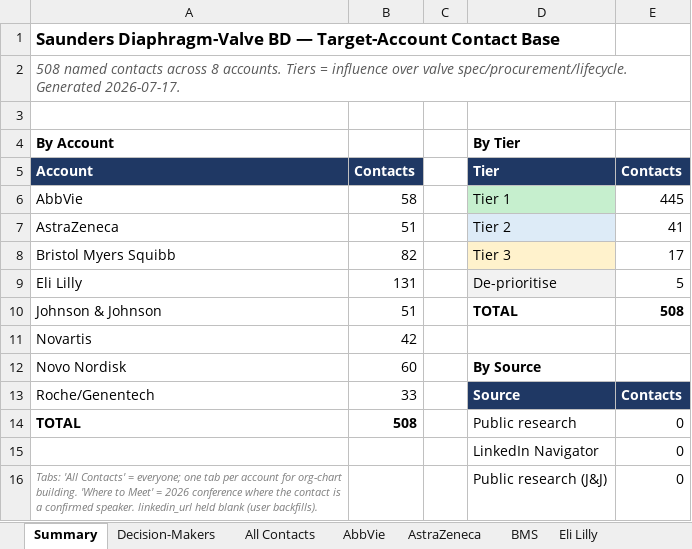
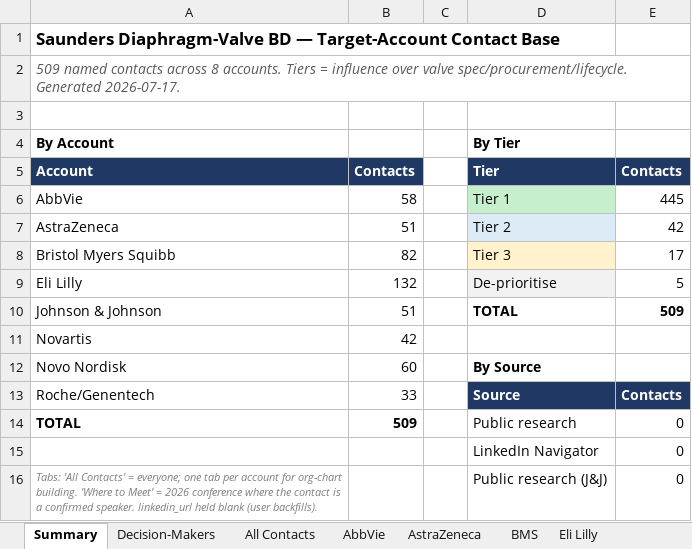
Before and after one commit to milescapper1-oss/claude-code, an Excel workbook: networkmap/data/contacts_all.xlsx, sheet Summary, drawn as a sheet; values as stored, in another font and other column widths than the file's, no borders; the diff names each change by its address in the sheet, - before the commit and + after, or states it on an @@ line.

```diff
--- a/networkmap/data/contacts_all.xlsx (sheet Summary)
+++ b/networkmap/data/contacts_all.xlsx (sheet Summary)
-A2: 508 named contacts…
+A2: 509 named contacts…
-E7: 41
+E7: 42
-B9: 131
+B9: 132
-E10: 508
+E10: 509
-B14: 508
+B14: 509
```
Also changed, not shown: sheet Decision-Makers, sheet Eli Lilly, sheet All Contacts, 5 other files.
